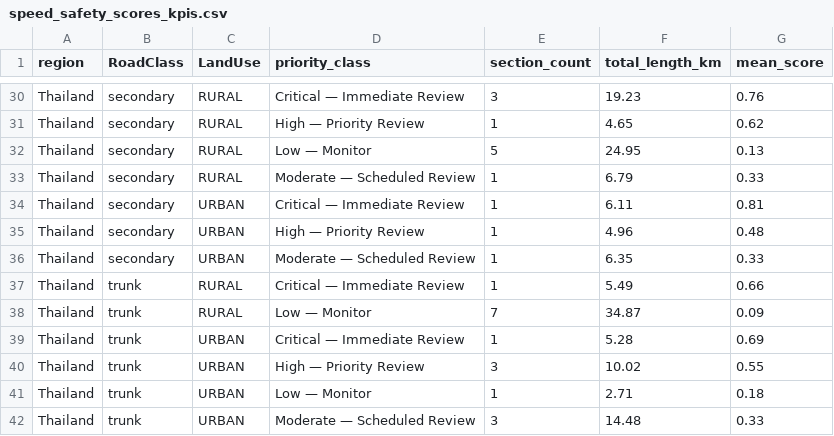
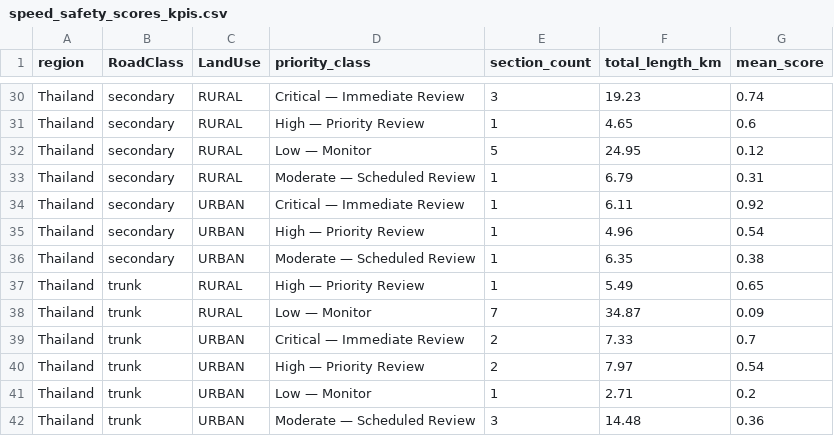
Before and after one commit to shamiquekhan/RoadSense, a CSV file: outputs/speed_safety_scores_kpis.csv, drawn as a sheet; only a part is shown, gaps mark what is left out; the diff covers the shown part only; the diff names each change by its address in the sheet, - before the commit and + after, or states it on an @@ line.

```diff
--- a/outputs/speed_safety_scores_kpis.csv
+++ b/outputs/speed_safety_scores_kpis.csv
-G30 (mean_score): 0.76
+G30 (mean_score): 0.74
-G31 (mean_score): 0.62
+G31 (mean_score): 0.6
-G32 (mean_score): 0.13
+G32 (mean_score): 0.12
-G33 (mean_score): 0.33
+G33 (mean_score): 0.31
-G34 (mean_score): 0.81
+G34 (mean_score): 0.92
-G35 (mean_score): 0.48
+G35 (mean_score): 0.54
-G36 (mean_score): 0.33
+G36 (mean_score): 0.38
-D37 (priority_class): Critical — Immediate Review
+D37 (priority_class): High — Priority Review
-G37 (mean_score): 0.66
+G37 (mean_score): 0.65
-E39 (section_count): 1
+E39 (section_count): 2
-F39 (total_length_km): 5.28
+F39 (total_length_km): 7.33
-G39 (mean_score): 0.69
+G39 (mean_score): 0.7
-E40 (section_count): 3
+E40 (section_count): 2
-F40 (total_length_km): 10.02
+F40 (total_length_km): 7.97
-G40 (mean_score): 0.55
+G40 (mean_score): 0.54
-G41 (mean_score): 0.18
+G41 (mean_score): 0.2
-G42 (mean_score): 0.33
+G42 (mean_score): 0.36
```
Also changed, not shown: 32 edited cells elsewhere in this file, outputs/roadsense_scores.csv, outputs/speed_safety_scores.csv, 21 other files.
